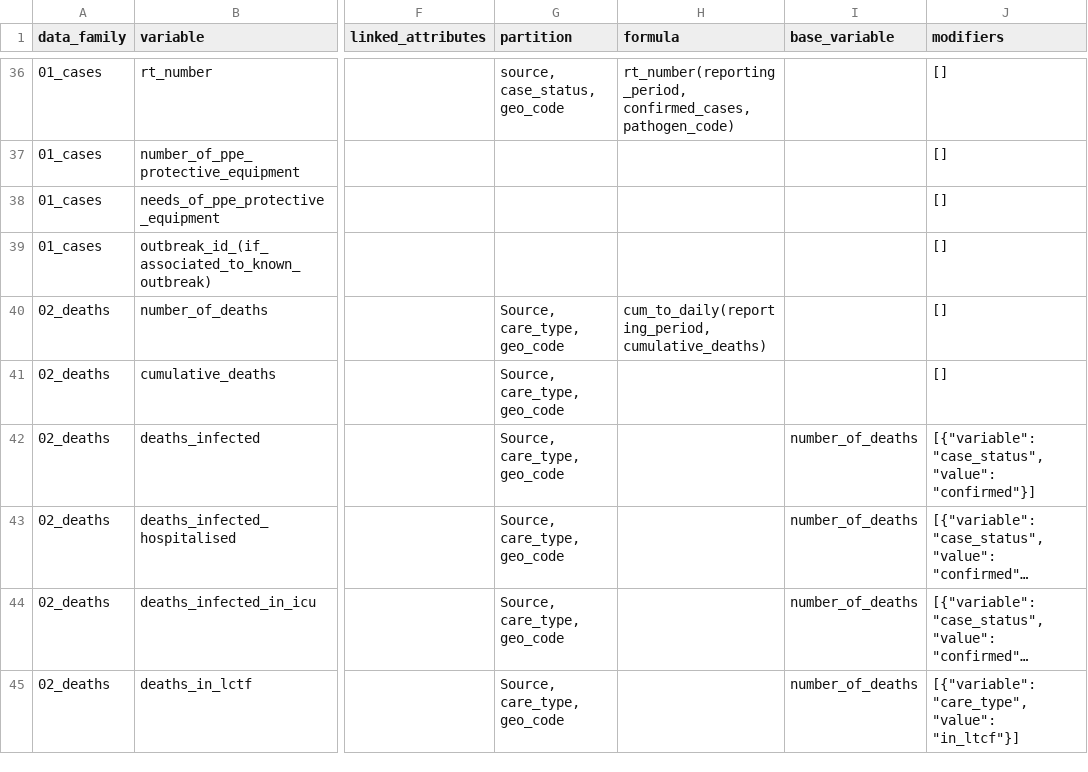
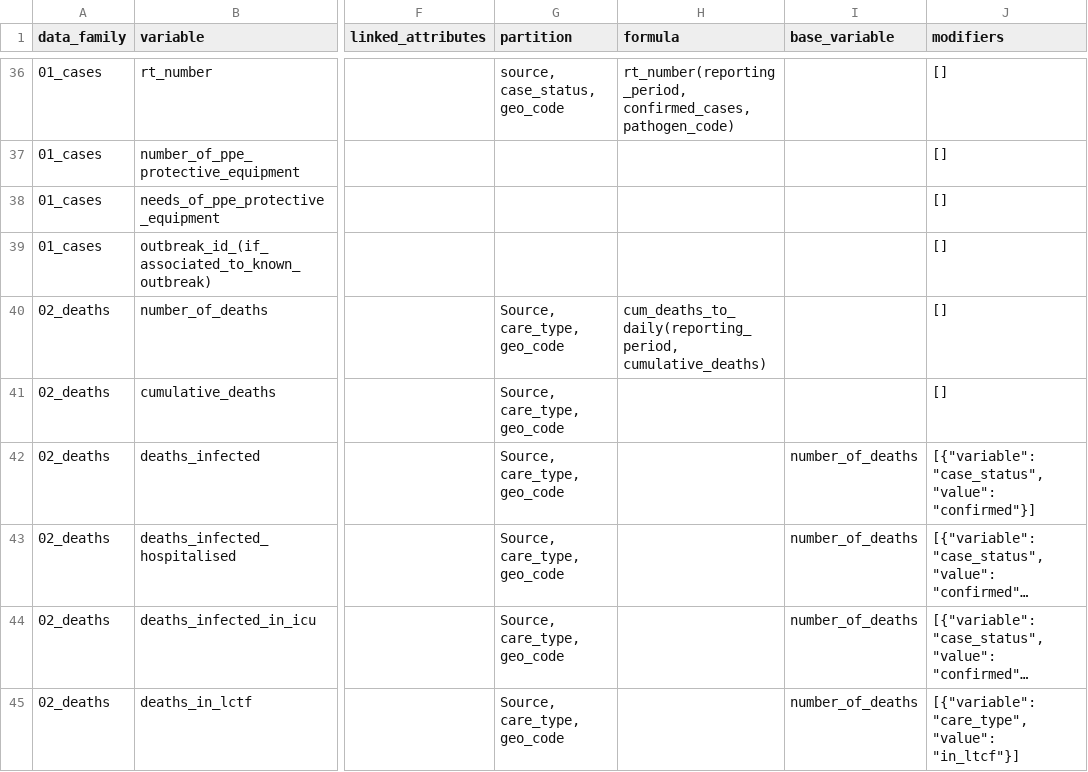
Before and after one commit to pandem2/pandem-source, a CSV file: pandem2source/data/list-of-variables.csv, drawn as a sheet; only a part is shown, gaps mark what is left out; long unchanged cells end in …; the diff names each change by its address in the sheet, - before the commit and + after, or states it on an @@ line.

Commit message:
Fixing error on covid19-datahub daily deads formula

```diff
--- a/pandem2source/data/list-of-variables.csv
+++ b/pandem2source/data/list-of-variables.csv
-H40 (formula): cum_to_daily(reporting_period, cumulative_deaths)
+H40 (formula): cum_deaths_to_daily(reporting_period, cumulative_deaths)
```
Also changed, not shown: 7 other files.
